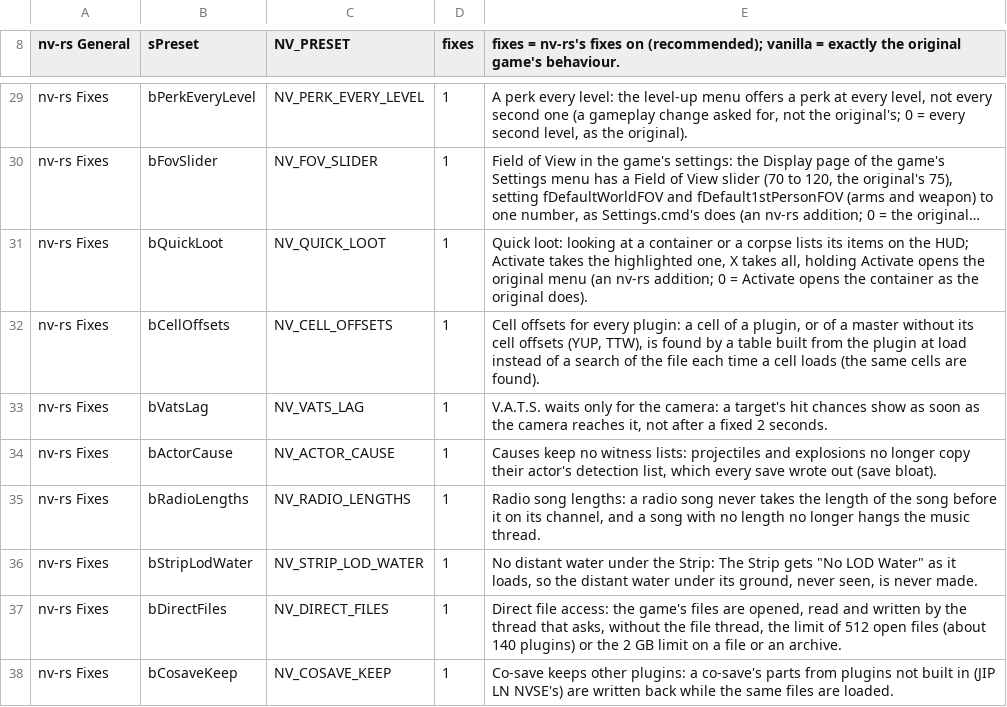
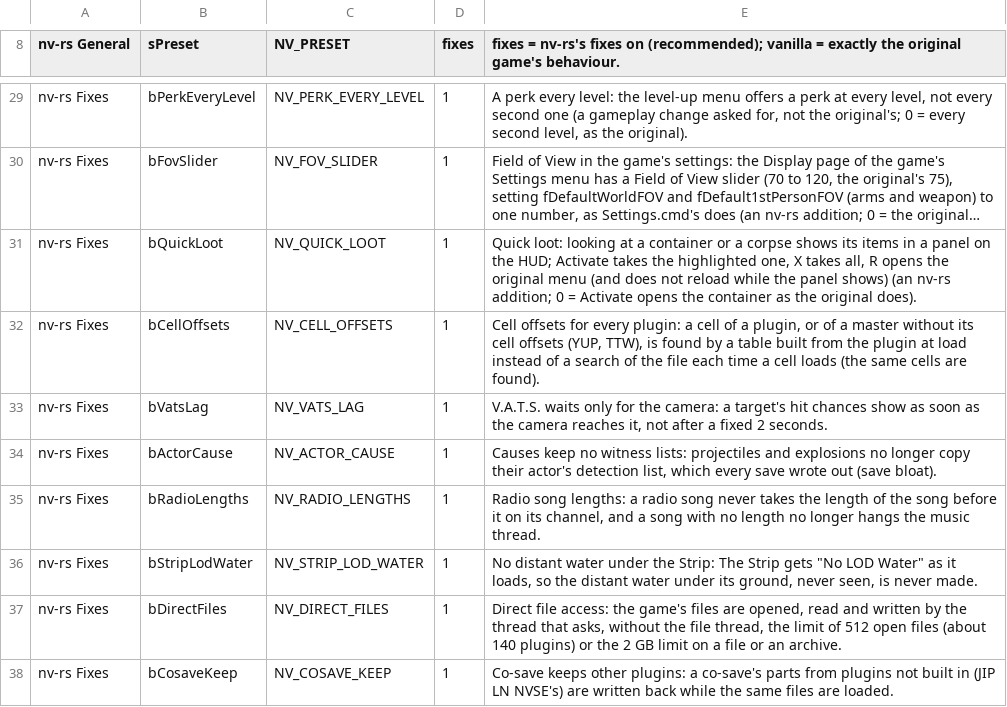
Before and after one commit to Lhomer/nv-rs, a TSV file: crates/host/data/game_ini.tsv, drawn as a sheet; only a part is shown, gaps mark what is left out; long unchanged cells end in …; the diff names each change by its address in the sheet, - before the commit and + after, or states it on an @@ line.

```diff
--- a/crates/host/data/game_ini.tsv
+++ b/crates/host/data/game_ini.tsv
-E31: …a corpse lists its items on the HUD; Activate takes the highlighted one, X takes all, holding Activate opens the original menu (an nv-rs…
+E31: …a corpse shows its items in a panel on the HUD; Activate takes the highlighted one, X takes all, R opens the original menu (and does not reload while the panel shows) (an nv-rs…
```
Also changed, not shown: 5 other files.
